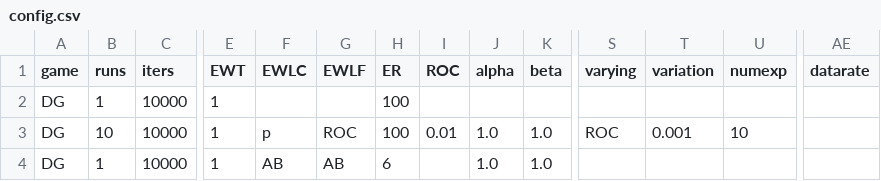
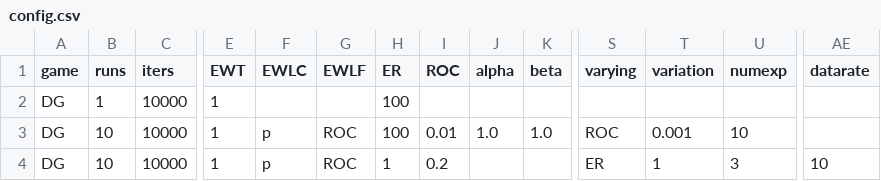
Before and after one commit to EvanORiordan/evoUG2, a CSV file: config.csv, drawn as a sheet; only a part is shown, gaps mark what is left out; the diff names each change by its address in the sheet, - before the commit and + after, or states it on an @@ line.

Commit message:
create writeSeriesData()

```diff
--- a/config.csv
+++ b/config.csv
-B4 (runs): 1
+B4 (runs): 10
-F4 (EWLC): AB
+F4 (EWLC): p
-G4 (EWLF): AB
+G4 (EWLF): ROC
-H4 (ER): 6
+H4 (ER): 1
-I4 (ROC): (empty)
+I4 (ROC): 0.2
-J4 (alpha): 1.0
+J4 (alpha): (empty)
-K4 (beta): 1.0
+K4 (beta): (empty)
-S4 (varying): (empty)
+S4 (varying): ER
-T4 (variation): (empty)
+T4 (variation): 1
-U4 (numexp): (empty)
+U4 (numexp): 3
-AE4 (datarate): (empty)
+AE4 (datarate): 10
```
Also changed, not shown: 1 other file.
